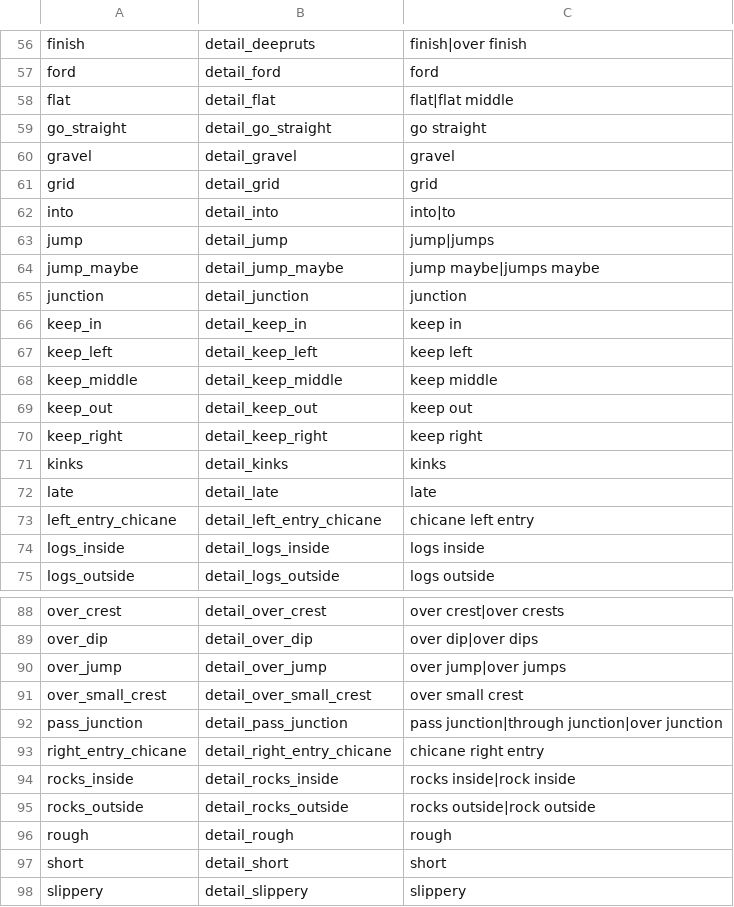
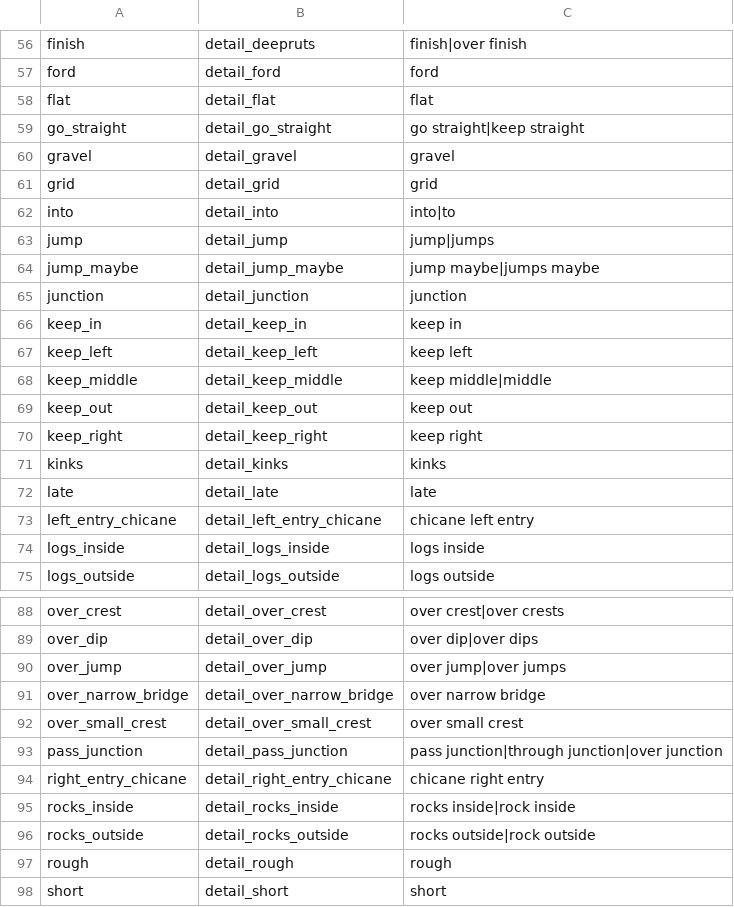
Before and after one commit to strawhatboy/ztmz_pacenote, a CSV file: ZTMZ.PacenoteTool.ScriptEditor/aliases.csv, drawn as a sheet; only a part is shown, gaps mark what is left out; the shorter side is filled out with more unchanged rows.

Commit message:
2.4.3: fixed issue that multiple pacenotes record generated in the editor

```diff
--- a/ZTMZ.PacenoteTool.ScriptEditor/aliases.csv
+++ b/ZTMZ.PacenoteTool.ScriptEditor/aliases.csv
@@ -57,4 +57,4 @@ finish,detail_deepruts,finish|over finish
 ford,detail_ford,ford
-flat,detail_flat,flat|flat middle
-go_straight,detail_go_straight,go straight
+flat,detail_flat,flat
+go_straight,detail_go_straight,go straight|keep straight
 gravel,detail_gravel,gravel
@@ -67,3 +67,3 @@ keep_in,detail_keep_in,keep in
 keep_left,detail_keep_left,keep left
-keep_middle,detail_keep_middle,keep middle
+keep_middle,detail_keep_middle,keep middle|middle
 keep_out,detail_keep_out,keep out
@@ -90,2 +90,3 @@ over_dip,detail_over_dip,over dip|over dips
 over_jump,detail_over_jump,over jump|over jumps
+over_narrow_bridge,detail_over_narrow_bridge,over narrow bridge
 over_small_crest,detail_over_small_crest,over small crest
```
Also changed, not shown: ZTMZ.PacenoteTool.ScriptEditor/pacenotes.csv, 6 other files.
